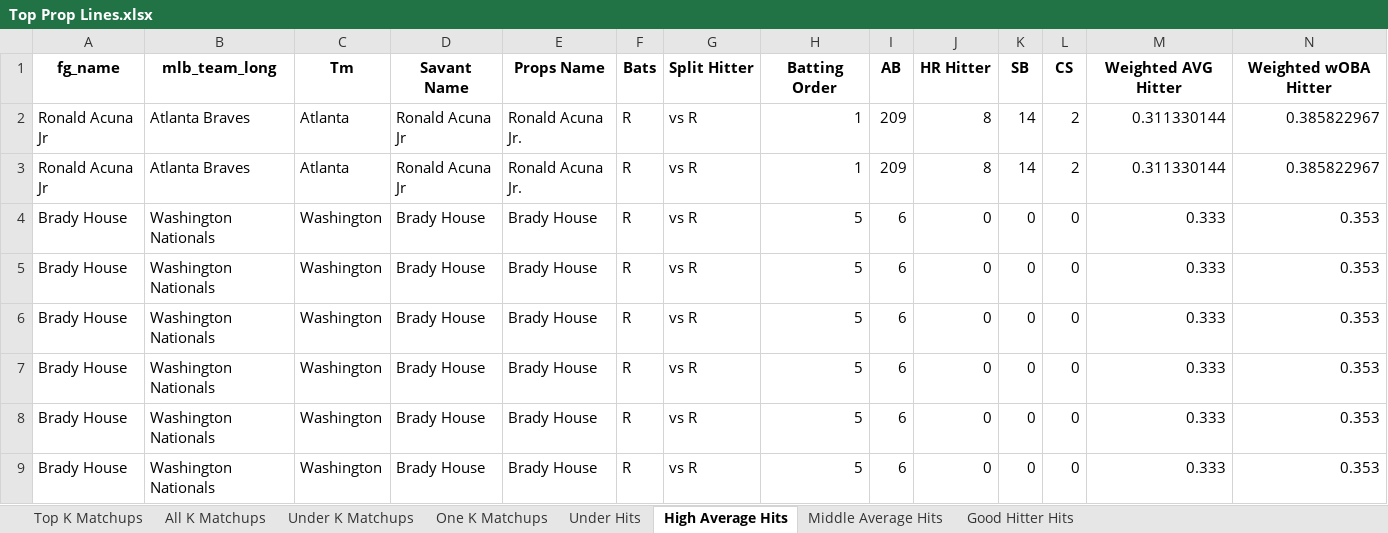
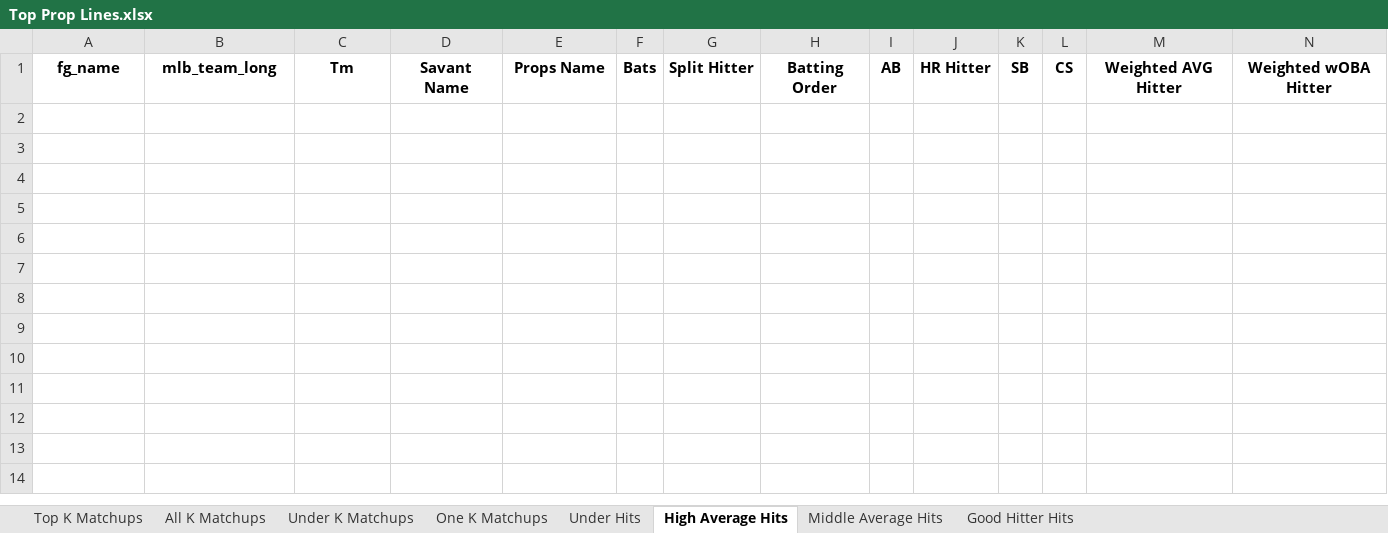
Before and after one commit to mtdewrocks/matchup, an Excel workbook: assets/Top Prop Lines.xlsx, sheet High Average Hits, drawn as a sheet; only a part is shown; values as stored, in another font and other column widths than the file's, no borders; rows hold the shown columns only; the diff names each change by its address in the sheet, - before the commit and + after, or states it on an @@ line.

```diff
--- a/assets/Top Prop Lines.xlsx (sheet High Average Hits)
+++ b/assets/Top Prop Lines.xlsx (sheet High Average Hits)
-row 2: Ronald Acuna Jr | Atlanta Braves | Atlanta | Ronald Acuna Jr | Ronald Acuna Jr. | R | vs R | 1 | 209 | 8 | 14 | 2 | 0.311330144 | 0.385822967
-row 3: Ronald Acuna Jr | Atlanta Braves | Atlanta | Ronald Acuna Jr | Ronald Acuna Jr. | R | vs R | 1 | 209 | 8 | 14 | 2 | 0.311330144 | 0.385822967
-row 4: Brady House | Washington Nationals | Washington | Brady House | Brady House | R | vs R | 5 | 6 | 0 | 0 | 0 | 0.333 | 0.353
-row 5: Brady House | Washington Nationals | Washington | Brady House | Brady House | R | vs R | 5 | 6 | 0 | 0 | 0 | 0.333 | 0.353
-row 6: Brady House | Washington Nationals | Washington | Brady House | Brady House | R | vs R | 5 | 6 | 0 | 0 | 0 | 0.333 | 0.353
-row 7: Brady House | Washington Nationals | Washington | Brady House | Brady House | R | vs R | 5 | 6 | 0 | 0 | 0 | 0.333 | 0.353
-row 8: Brady House | Washington Nationals | Washington | Brady House | Brady House | R | vs R | 5 | 6 | 0 | 0 | 0 | 0.333 | 0.353
-row 9: Brady House | Washington Nationals | Washington | Brady House | Brady House | R | vs R | 5 | 6 | 0 | 0 | 0 | 0.333 | 0.353
```
Also changed, not shown: sheet Under Hits, sheet Middle Average Hits, sheet Good Hitter Hits, sheet All K Matchups, sheet Top K Matchups, sheet Under K Matchups, 1 more sheet, assets/2025_Pitching_Logs.xlsx, assets/Combined_Daily_Data.xlsx, 13 other files.
